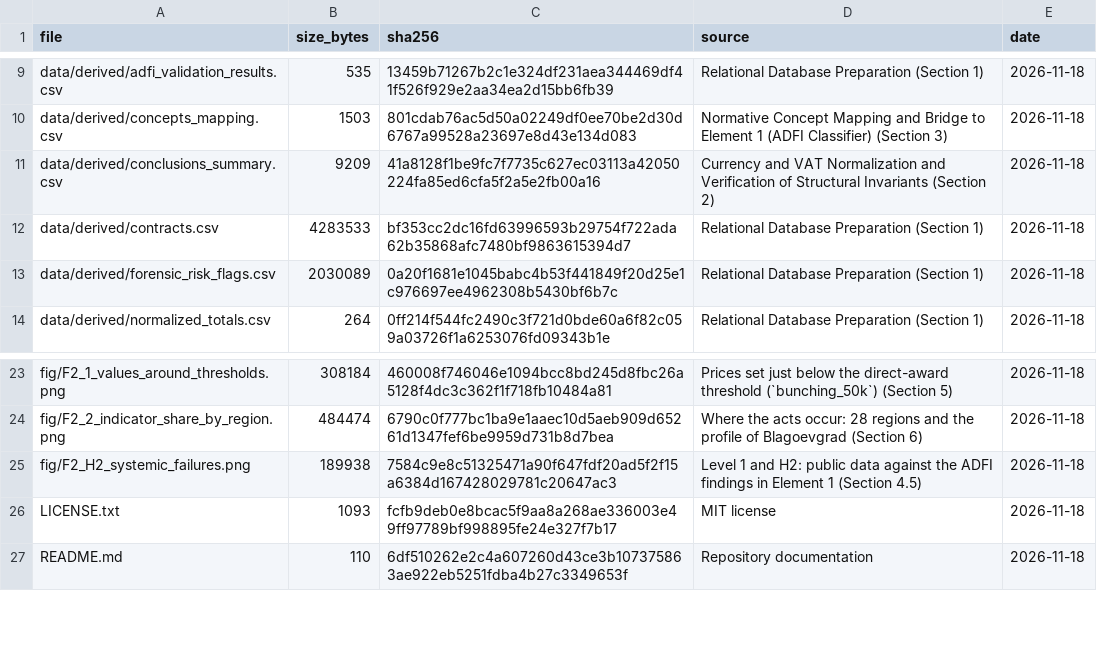
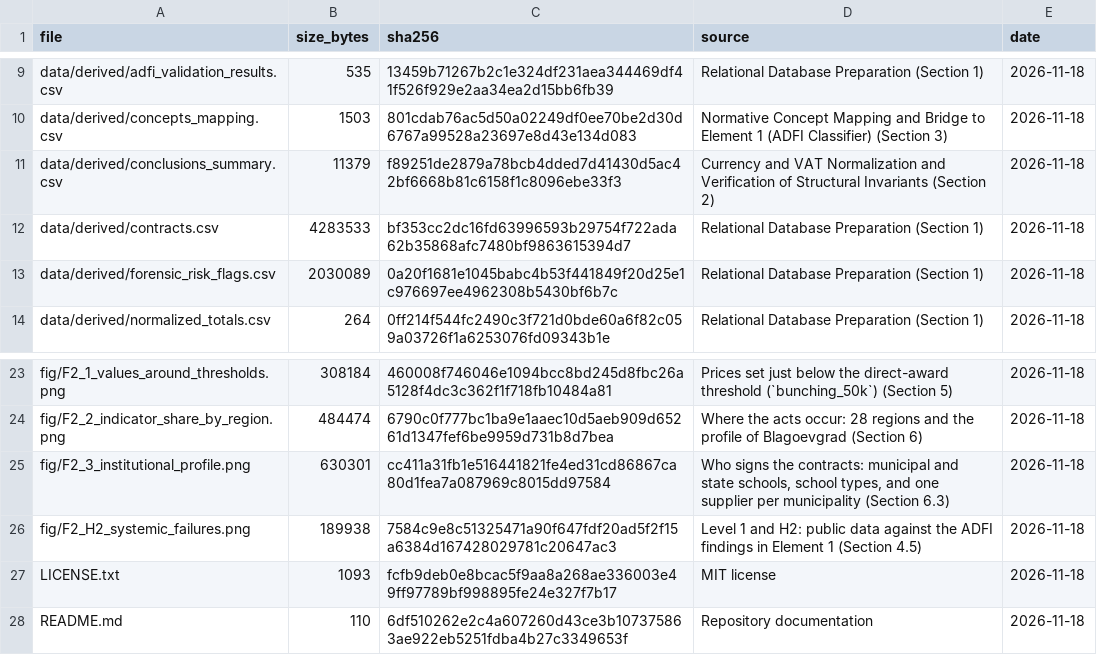
Before and after one commit to beluhov/stem-public-data-indicators, a CSV file: data/MANIFEST.csv, drawn as a sheet; only a part is shown, gaps mark what is left out.

```diff
--- a/data/MANIFEST.csv
+++ b/data/MANIFEST.csv
@@ -10,3 +10,3 @@ data/derived/adfi_validation_results.csv;535;13459b71267b2c1e324df231aea344469df
 data/derived/concepts_mapping.csv;1503;801cdab76ac5d50a02249df0ee70be2d30d6767a99528a23697e8d43e134d083;Normative Concept Mapping and Bridge to Element 1 (ADFI Classifier) (Section 3);2026-11-18
-data/derived/conclusions_summary.csv;9209;41a8128f1be9fc7f7735c627ec03113a42050224fa85ed6cfa5f2a5e2fb00a16;Currency and VAT Normalization and Verification of Structural Invariants (Section 2);2026-11-18
+data/derived/conclusions_summary.csv;11379;f89251de2879a78bcb4dded7d41430d5ac42bf6668b81c6158f1c8096ebe33f3;Currency and VAT Normalization and Verification of Structural Invariants (Section 2);2026-11-18
 data/derived/contracts.csv;4283533;bf353cc2dc16fd63996593b29754f722ada62b35868afc7480bf9863615394d7;Relational Database Preparation (Section 1);2026-11-18
@@ -24,2 +24,3 @@ fig/F2_1_values_around_thresholds.png;308184;460008f746046e1094bcc8bd245d8fbc26a
 fig/F2_2_indicator_share_by_region.png;484474;6790c0f777bc1ba9e1aaec10d5aeb909d65261d1347fef6be9959d731b8d7bea;Where the acts occur: 28 regions and the profile of Blagoevgrad (Section 6);2026-11-18
+fig/F2_3_institutional_profile.png;630301;cc411a31fb1e516441821fe4ed31cd86867ca80d1fea7a087969c8015dd97584;Who signs the contracts: municipal and state schools, school types, and one supplier per municipality (Section 6.3);2026-11-18
 fig/F2_H2_systemic_failures.png;189938;7584c9e8c51325471a90f647fdf20ad5f2f15a6384d167428029781c20647ac3;Level 1 and H2: public data against the ADFI findings in Element 1 (Section 4.5);2026-11-18
```
Also changed, not shown: data/derived/conclusions_summary.csv, 2 other files.
